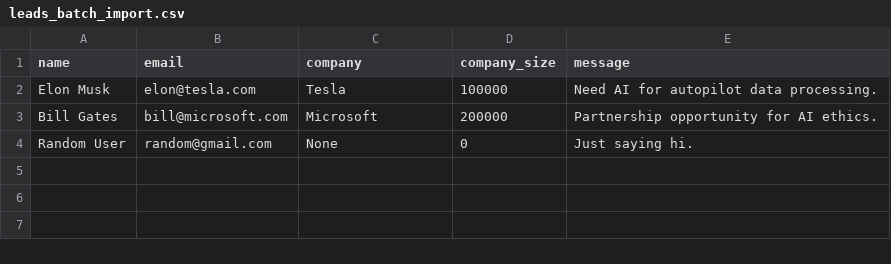
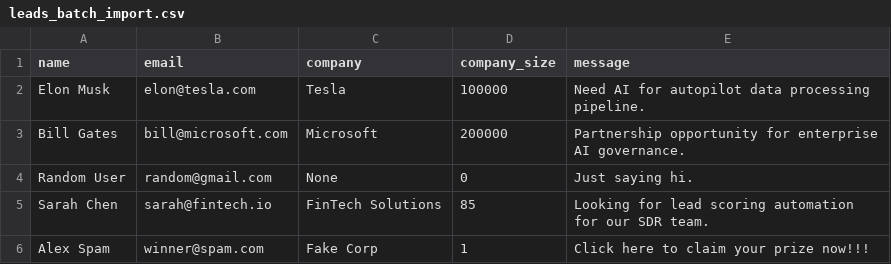
Before and after one commit to AvdylDemukajj/ai-protofolio, a CSV file: 03-n8n-lead-support-suite/demo-data/leads_batch_import.csv, drawn as a sheet.

Commit message:
production-ready lead lifecycle suite with n8n stack Add full docker-compose (n8n + Postgres + nginx), five secured workflows (webhook intake, scheduled validation, AI scoring, CSV demo, error handler), audit logging, env-based Slack, validation scripts, and complete English documentation. Remove legacy workflows with hardcoded secrets.

```diff
--- a/03-n8n-lead-support-suite/demo-data/leads_batch_import.csv
+++ b/03-n8n-lead-support-suite/demo-data/leads_batch_import.csv
@@ -1,4 +1,6 @@
 name,email,company,company_size,message
-Elon Musk,elon@tesla.com,Tesla,100000,Need AI for autopilot data processing.
-Bill Gates,bill@microsoft.com,Microsoft,200000,Partnership opportunity for AI ethics.
+Elon Musk,elon@tesla.com,Tesla,100000,Need AI for autopilot data processing pipeline.
+Bill Gates,bill@microsoft.com,Microsoft,200000,Partnership opportunity for enterprise AI governance.
 Random User,random@gmail.com,None,0,Just saying hi.
+Sarah Chen,sarah@fintech.io,FinTech Solutions,85,Looking for lead scoring automation for our SDR team.
+Alex Spam,winner@spam.com,Fake Corp,1,Click here to claim your prize now!!!
```
Also changed, not shown: 23 other files.
